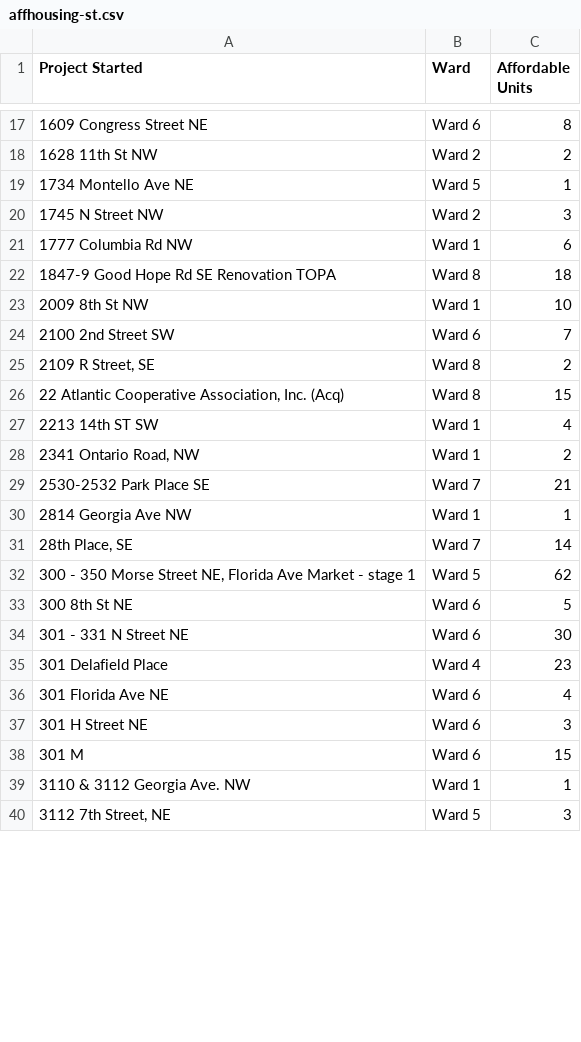
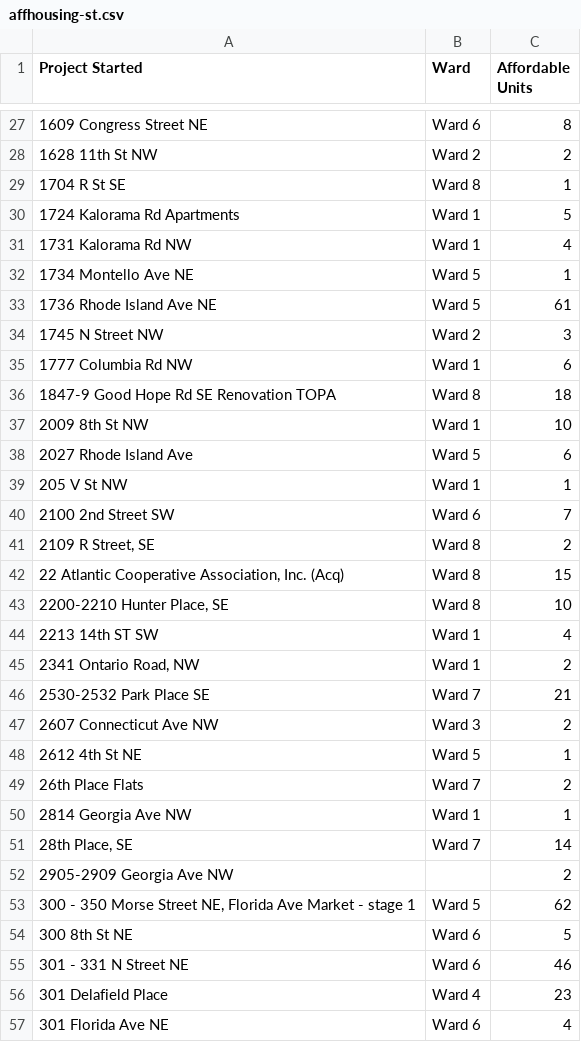
Before and after one commit to DCgov/economic-intelligence, a CSV file: assets/data/affhousing-st.csv, drawn as a sheet; only a part is shown, gaps mark what is left out; the shorter side is filled out with more unchanged rows; the diff covers the shown part only.

```diff
--- a/assets/data/affhousing-st.csv
+++ b/assets/data/affhousing-st.csv
@@ -18,3 +28,7 @@ Project Started,Ward,Affordable Units
 1628 11th St NW,Ward 2,2
+1704 R St SE,Ward 8,1
+1724 Kalorama Rd Apartments,Ward 1,5
+1731 Kalorama Rd NW,Ward 1,4
 1734 Montello Ave NE,Ward 5,1
+1736 Rhode Island Ave NE,Ward 5,61
 1745 N Street NW,Ward 2,3
@@ -23,2 +37,4 @@ Project Started,Ward,Affordable Units
 2009 8th St NW,Ward 1,10
+2027 Rhode Island Ave,Ward 5,6
+205 V St NW,Ward 1,1
 2100 2nd Street SW,Ward 6,7
@@ -26,2 +42,3 @@ Project Started,Ward,Affordable Units
 "22 Atlantic Cooperative Association, Inc. (Acq)",Ward 8,15
+"2200-2210 Hunter Place, SE",Ward 8,10
 2213 14th ST SW,Ward 1,4
@@ -29,7 +46,11 @@ Project Started,Ward,Affordable Units
 2530-2532 Park Place SE,Ward 7,21
+2607 Connecticut Ave NW,Ward 3,2
+2612 4th St NE,Ward 5,1
+26th Place Flats,Ward 7,2
 2814 Georgia Ave NW,Ward 1,1
 "28th Place, SE",Ward 7,14
+2905-2909 Georgia Ave NW,,2
 "300 - 350 Morse Street NE, Florida Ave Market - stage 1",Ward 5,62
 300 8th St NE,Ward 6,5
-301 - 331 N Street NE,Ward 6,30
+301 - 331 N Street NE,Ward 6,46
 301 Delafield Place,Ward 4,23
```
Also changed, not shown: 31 added rows, 4 removed rows and 12 edited cells elsewhere in this file, assets/data/affhousing-del.csv, 1 other file.
